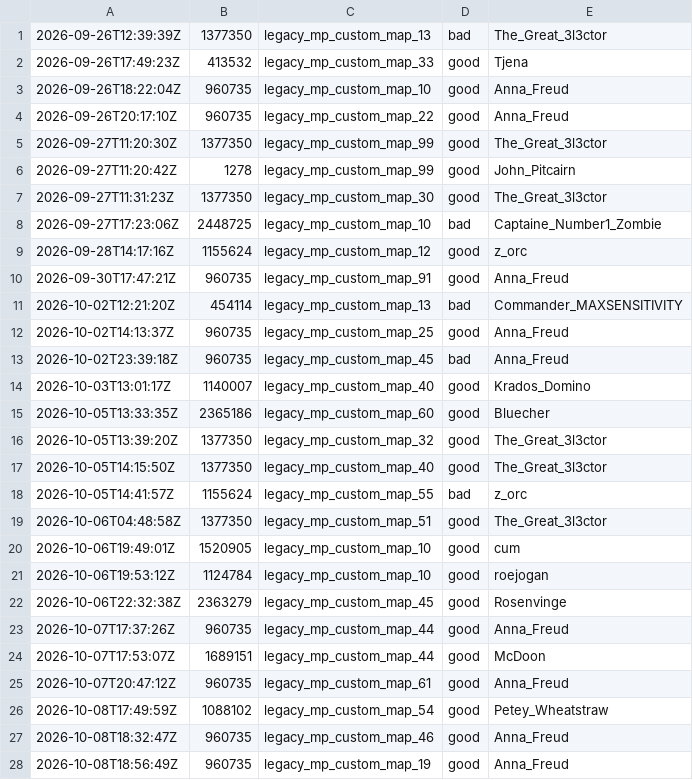
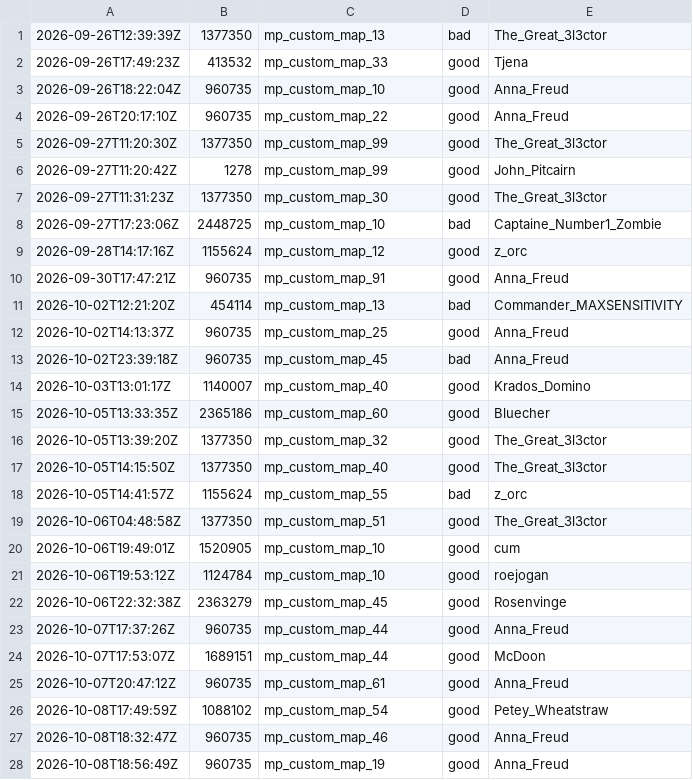
Before and after one commit to cjGO/tcmaps, a CSV file: map_feedback.csv, drawn as a sheet; only a part is shown; the diff covers the shown part only.

```diff
--- a/map_feedback.csv
+++ b/map_feedback.csv
@@ -1,28 +1,28 @@
-2026-09-26T12:39:39Z,1377350,legacy_mp_custom_map_13,bad,The_Great_3l3ctor
-2026-09-26T17:49:23Z,413532,legacy_mp_custom_map_33,good,Tjena
-2026-09-26T18:22:04Z,960735,legacy_mp_custom_map_10,good,Anna_Freud
-2026-09-26T20:17:10Z,960735,legacy_mp_custom_map_22,good,Anna_Freud
-2026-09-27T11:20:30Z,1377350,legacy_mp_custom_map_99,good,The_Great_3l3ctor
-2026-09-27T11:20:42Z,1278,legacy_mp_custom_map_99,good,John_Pitcairn
-2026-09-27T11:31:23Z,1377350,legacy_mp_custom_map_30,good,The_Great_3l3ctor
-2026-09-27T17:23:06Z,2448725,legacy_mp_custom_map_10,bad,Captaine_Number1_Zombie
-2026-09-28T14:17:16Z,1155624,legacy_mp_custom_map_12,good,z_orc
-2026-09-30T17:47:21Z,960735,legacy_mp_custom_map_91,good,Anna_Freud
-2026-10-02T12:21:20Z,454114,legacy_mp_custom_map_13,bad,Commander_MAXSENSITIVITY
-2026-10-02T14:13:37Z,960735,legacy_mp_custom_map_25,good,Anna_Freud
-2026-10-02T23:39:18Z,960735,legacy_mp_custom_map_45,bad,Anna_Freud
-2026-10-03T13:01:17Z,1140007,legacy_mp_custom_map_40,good,Krados_Domino
-2026-10-05T13:33:35Z,2365186,legacy_mp_custom_map_60,good,Bluecher
-2026-10-05T13:39:20Z,1377350,legacy_mp_custom_map_32,good,The_Great_3l3ctor
-2026-10-05T14:15:50Z,1377350,legacy_mp_custom_map_40,good,The_Great_3l3ctor
-2026-10-05T14:41:57Z,1155624,legacy_mp_custom_map_55,bad,z_orc
-2026-10-06T04:48:58Z,1377350,legacy_mp_custom_map_51,good,The_Great_3l3ctor
-2026-10-06T19:49:01Z,1520905,legacy_mp_custom_map_10,good,cum
-2026-10-06T19:53:12Z,1124784,legacy_mp_custom_map_10,good,roejogan
-2026-10-06T22:32:38Z,2363279,legacy_mp_custom_map_45,good,Rosenvinge
-2026-10-07T17:37:26Z,960735,legacy_mp_custom_map_44,good,Anna_Freud
-2026-10-07T17:53:07Z,1689151,legacy_mp_custom_map_44,good,McDoon
-2026-10-07T20:47:12Z,960735,legacy_mp_custom_map_61,good,Anna_Freud
-2026-10-08T17:49:59Z,1088102,legacy_mp_custom_map_54,good,Petey_Wheatstraw
-2026-10-08T18:32:47Z,960735,legacy_mp_custom_map_46,good,Anna_Freud
-2026-10-08T18:56:49Z,960735,legacy_mp_custom_map_19,good,Anna_Freud
+2026-09-26T12:39:39Z,1377350,mp_custom_map_13,bad,The_Great_3l3ctor
+2026-09-26T17:49:23Z,413532,mp_custom_map_33,good,Tjena
+2026-09-26T18:22:04Z,960735,mp_custom_map_10,good,Anna_Freud
+2026-09-26T20:17:10Z,960735,mp_custom_map_22,good,Anna_Freud
+2026-09-27T11:20:30Z,1377350,mp_custom_map_99,good,The_Great_3l3ctor
+2026-09-27T11:20:42Z,1278,mp_custom_map_99,good,John_Pitcairn
+2026-09-27T11:31:23Z,1377350,mp_custom_map_30,good,The_Great_3l3ctor
+2026-09-27T17:23:06Z,2448725,mp_custom_map_10,bad,Captaine_Number1_Zombie
+2026-09-28T14:17:16Z,1155624,mp_custom_map_12,good,z_orc
+2026-09-30T17:47:21Z,960735,mp_custom_map_91,good,Anna_Freud
+2026-10-02T12:21:20Z,454114,mp_custom_map_13,bad,Commander_MAXSENSITIVITY
+2026-10-02T14:13:37Z,960735,mp_custom_map_25,good,Anna_Freud
+2026-10-02T23:39:18Z,960735,mp_custom_map_45,bad,Anna_Freud
+2026-10-03T13:01:17Z,1140007,mp_custom_map_40,good,Krados_Domino
+2026-10-05T13:33:35Z,2365186,mp_custom_map_60,good,Bluecher
+2026-10-05T13:39:20Z,1377350,mp_custom_map_32,good,The_Great_3l3ctor
+2026-10-05T14:15:50Z,1377350,mp_custom_map_40,good,The_Great_3l3ctor
+2026-10-05T14:41:57Z,1155624,mp_custom_map_55,bad,z_orc
+2026-10-06T04:48:58Z,1377350,mp_custom_map_51,good,The_Great_3l3ctor
+2026-10-06T19:49:01Z,1520905,mp_custom_map_10,good,cum
+2026-10-06T19:53:12Z,1124784,mp_custom_map_10,good,roejogan
+2026-10-06T22:32:38Z,2363279,mp_custom_map_45,good,Rosenvinge
+2026-10-07T17:37:26Z,960735,mp_custom_map_44,good,Anna_Freud
+2026-10-07T17:53:07Z,1689151,mp_custom_map_44,good,McDoon
+2026-10-07T20:47:12Z,960735,mp_custom_map_61,good,Anna_Freud
+2026-10-08T17:49:59Z,1088102,mp_custom_map_54,good,Petey_Wheatstraw
+2026-10-08T18:32:47Z,960735,mp_custom_map_46,good,Anna_Freud
+2026-10-08T18:56:49Z,960735,mp_custom_map_19,good,Anna_Freud
```
Also changed, not shown: 54 edited cells elsewhere in this file, 2 other files.
